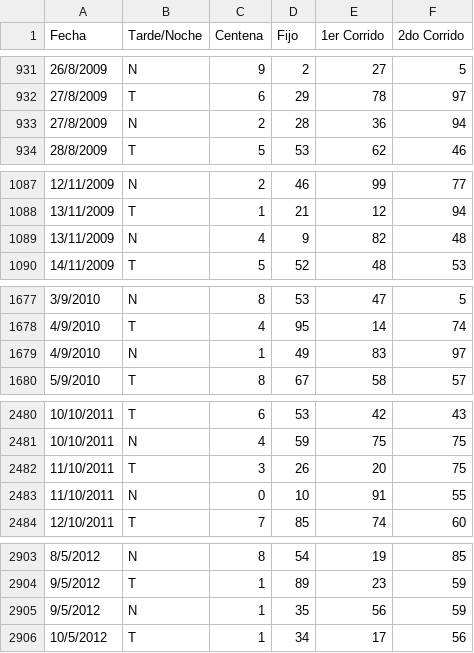
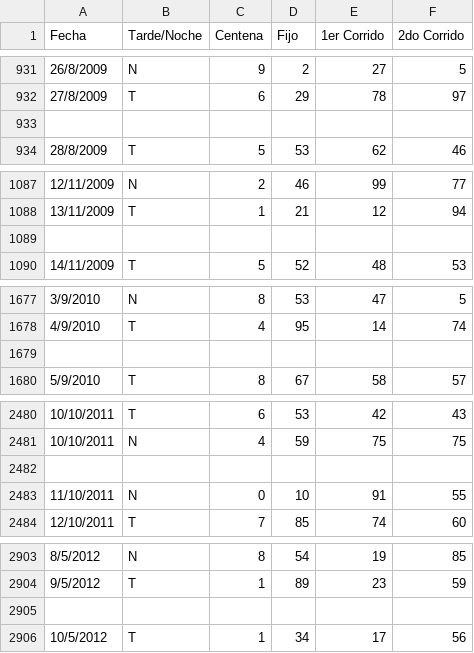
Before and after one commit to fantasmaopera735/Buscaflo, a CSV file: flotodo.csv, drawn as a sheet; only a part is shown, gaps mark what is left out; the diff covers the shown part only; the diff names each change by its address in the sheet, - before the commit and + after, or states it on an @@ line.

```diff
--- a/flotodo.csv
+++ b/flotodo.csv
-row 933: 27/8/2009 | N | 2 | 28 | 36 | 94
+row 933: (empty)
-row 1089: 13/11/2009 | N | 4 | 9 | 82 | 48
+row 1089: (empty)
-row 1679: 4/9/2010 | N | 1 | 49 | 83 | 97
+row 1679: (empty)
-row 2482: 11/10/2011 | T | 3 | 26 | 20 | 75
+row 2482: (empty)
-row 2905: 9/5/2012 | N | 1 | 35 | 56 | 59
+row 2905: (empty)
```
Also changed, not shown: 16 added rows and 42 edited cells elsewhere in this file.
